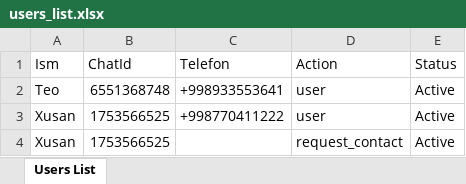
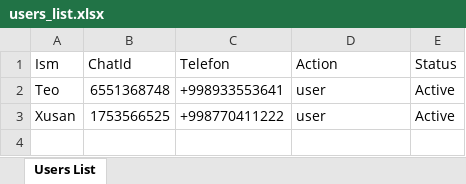
Before and after one commit to xusan1222/botbek, an Excel workbook: users_list.xlsx, sheet Users List, drawn as a sheet; values as stored, in another font and other column widths than the file's, no borders; the diff names each change by its address in the sheet, - before the commit and + after, or states it on an @@ line.

Commit message:
now admins can get access to the list of users

```diff
--- a/users_list.xlsx (sheet Users List)
+++ b/users_list.xlsx (sheet Users List)
-row 4: Xusan | 1753566525 |  | request_contact | Active
```
Also changed, not shown: 2 other files.
